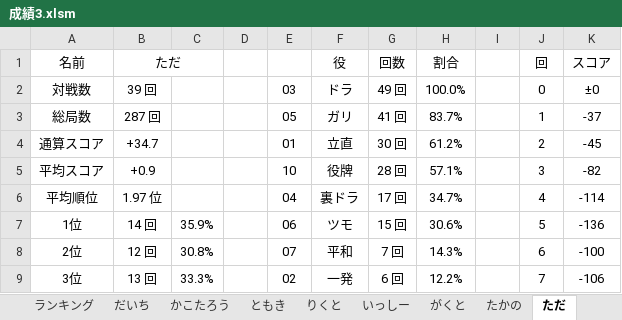
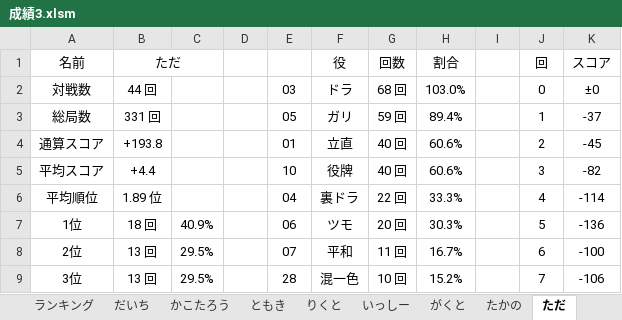
Before and after one commit to daicho/mahjong, an Excel workbook: 三人麻雀/成績3.xlsm, sheet ただ, drawn as a sheet; only a part is shown; values as stored, in another font and other column widths than the file's, no borders; charts and pictures not drawn; the diff covers the shown part only; the diff names each change by its address in the sheet, - before the commit and + after, or states it on an @@ line.

```diff
--- a/三人麻雀/成績3.xlsm (sheet ただ)
+++ b/三人麻雀/成績3.xlsm (sheet ただ)
-B2 (ただ): 39 回
+B2 (ただ): 44 回
-G2 (回数): 49 回
+G2 (回数): 68 回
-H2 (割合): 100.0%
+H2 (割合): 103.0%
-B3 (ただ): 287 回
+B3 (ただ): 331 回
-G3 (回数): 41 回
+G3 (回数): 59 回
-H3 (割合): 83.7%
+H3 (割合): 89.4%
-B4 (ただ): +34.7
+B4 (ただ): +193.8
-G4 (回数): 30 回
+G4 (回数): 40 回
-H4 (割合): 61.2%
+H4 (割合): 60.6%
-B5 (ただ): +0.9
+B5 (ただ): +4.4
-G5 (回数): 28 回
+G5 (回数): 40 回
-H5 (割合): 57.1%
+H5 (割合): 60.6%
-B6 (ただ): 1.97 位
+B6 (ただ): 1.89 位
-G6 (回数): 17 回
+G6 (回数): 22 回
-H6 (割合): 34.7%
+H6 (割合): 33.3%
-B7 (ただ): 14 回
+B7 (ただ): 18 回
-C7: 35.9%
+C7: 40.9%
-G7 (回数): 15 回
+G7 (回数): 20 回
-H7 (割合): 30.6%
+H7 (割合): 30.3%
-B8 (ただ): 12 回
+B8 (ただ): 13 回
-C8: 30.8%
+C8: 29.5%
-G8 (回数): 7 回
+G8 (回数): 11 回
-H8 (割合): 14.3%
+H8 (割合): 16.7%
-C9: 33.3%
+C9: 29.5%
-E9: 02
+E9: 28
-F9 (役): 一発
+F9 (役): 混一色
-G9 (回数): 6 回
+G9 (回数): 10 回
-H9 (割合): 12.2%
+H9 (割合): 15.2%
```
Also changed, not shown: 78 edited cells elsewhere in this sheet, sheet りくと, sheet だいち, sheet ランキング, charts or pictures, 三人麻雀/点数3.xlsm, 10 other files.
